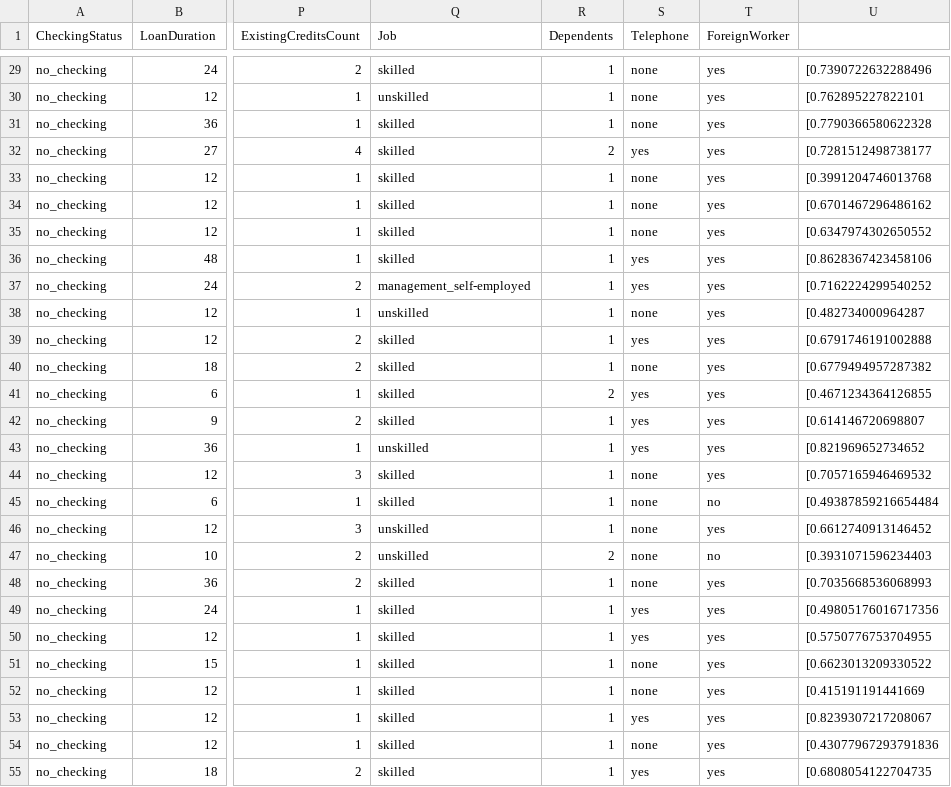
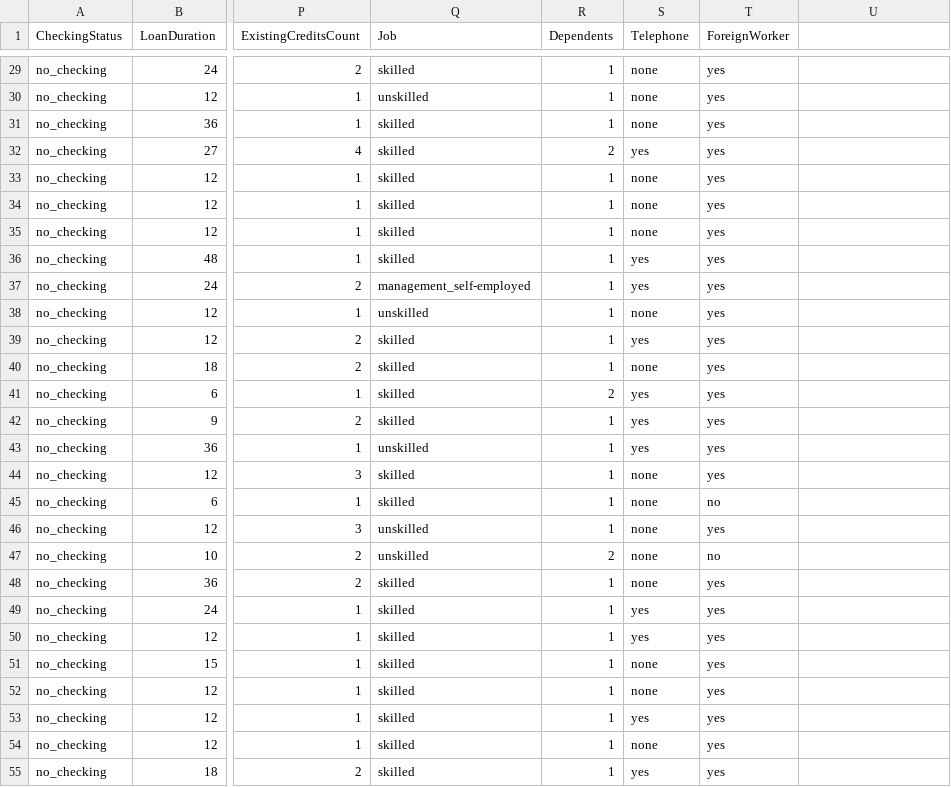
Before and after one commit to ravichamarthy/active-debias-api, a CSV file: gcr_data.csv, drawn as a sheet; only a part is shown, gaps mark what is left out; the diff covers the shown part only; the diff names each change by its address in the sheet, - before the commit and + after, or states it on an @@ line.

```diff
--- a/gcr_data.csv
+++ b/gcr_data.csv
-U29: [0.7390722632288496
+U29: (empty)
-U30: [0.762895227822101
+U30: (empty)
-U31: [0.7790366580622328
+U31: (empty)
-U32: [0.7281512498738177
+U32: (empty)
-U33: [0.3991204746013768
+U33: (empty)
-U34: [0.6701467296486162
+U34: (empty)
-U35: [0.6347974302650552
+U35: (empty)
-U36: [0.8628367423458106
+U36: (empty)
-U37: [0.7162224299540252
+U37: (empty)
-U38: [0.482734000964287
+U38: (empty)
-U39: [0.6791746191002888
+U39: (empty)
-U40: [0.6779494957287382
+U40: (empty)
-U41: [0.4671234364126855
+U41: (empty)
-U42: [0.614146720698807
+U42: (empty)
-U43: [0.821969652734652
+U43: (empty)
-U44: [0.7057165946469532
+U44: (empty)
-U45: [0.49387859216654484
+U45: (empty)
-U46: [0.6612740913146452
+U46: (empty)
-U47: [0.3931071596234403
+U47: (empty)
-U48: [0.7035668536068993
+U48: (empty)
-U49: [0.49805176016717356
+U49: (empty)
-U50: [0.5750776753704955
+U50: (empty)
-U51: [0.6623013209330522
+U51: (empty)
-U52: [0.415191191441669
+U52: (empty)
-U53: [0.8239307217208067
+U53: (empty)
-U54: [0.43077967293791836
+U54: (empty)
-U55: [0.6808054122704735
+U55: (empty)
```
Also changed, not shown: 40 edited cells elsewhere in this file.
